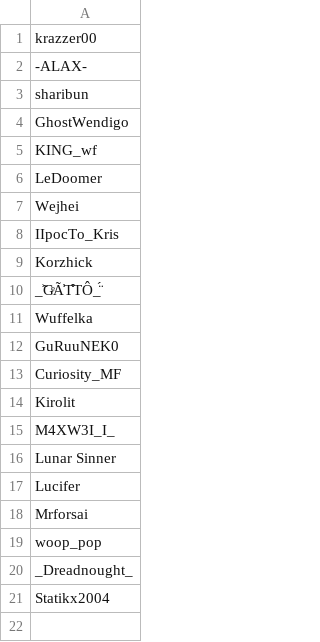
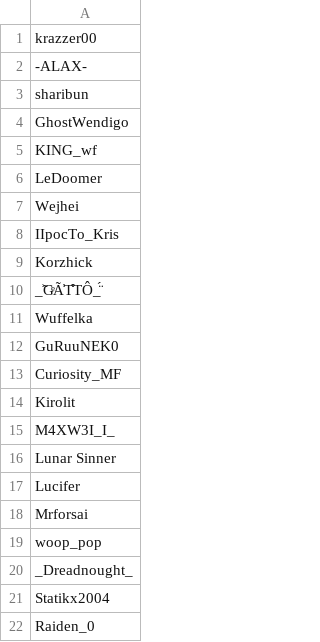
Before and after one commit to krazzer00/VRChat-RoleAccessControl, a CSV file: staff.csv, drawn as a sheet.

Commit message:
Update staff.csv

```diff
--- a/staff.csv
+++ b/staff.csv
@@ -21 +21,2 @@ _Dreadnought_
 Statikx2004
+Raiden_0
```
